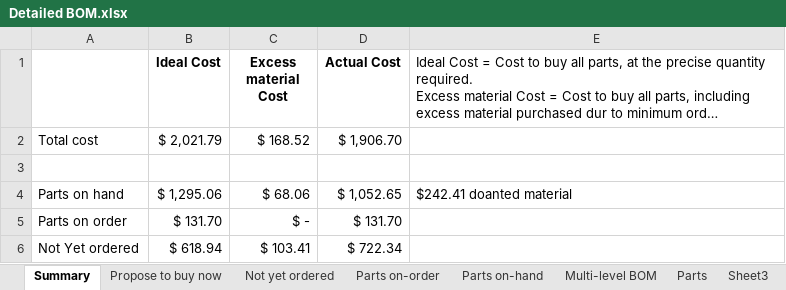
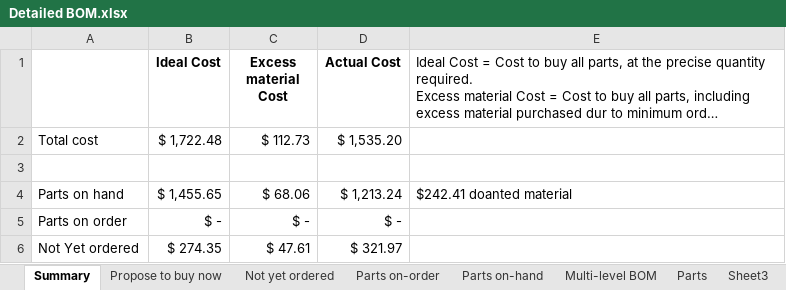
Before and after one commit to BainbridgeArtisanResourceNetwork/Mark4_printer, an Excel workbook: Detailed BOM.xlsx, sheet Summary, drawn as a sheet; long unchanged cells end in …; values as stored, in another font and other column widths than the file's, no borders; removed rows and columns are numbered as before the commit, all else as after; the diff names each change by its address in the sheet, - before the commit and + after, or states it on an @@ line.

```diff
--- a/Detailed BOM.xlsx (sheet Summary)
+++ b/Detailed BOM.xlsx (sheet Summary)
-row 2: Total cost | $ 2,021.79 | $ 168.52 | $ 1,906.70
+row 2: Total cost | $ 1,722.48 | $ 112.73 | $ 1,535.20
-B4 (Ideal Cost): $ 1,295.06
+B4 (Ideal Cost): $ 1,455.65
-D4 (Actual Cost): $ 1,052.65
+D4 (Actual Cost): $ 1,213.24
-B5 (Ideal Cost): $ 131.70
+B5 (Ideal Cost): $ -
-D5 (Actual Cost): $ 131.70
+D5 (Actual Cost): $ -
-row 6: Not Yet ordered | $ 618.94 | $ 103.41 | $ 722.34
+row 6: Not Yet ordered | $ 274.35 | $ 47.61 | $ 321.97
```
Also changed, not shown: sheet Parts, sheet Not yet ordered, sheet Multi-level BOM, sheet Parts on-hand, sheet Parts on-order, sheet Propose to buy now, formulas that keep their value, charts or pictures.
